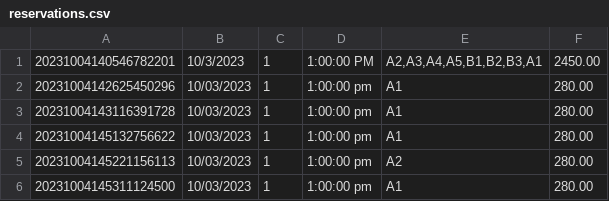
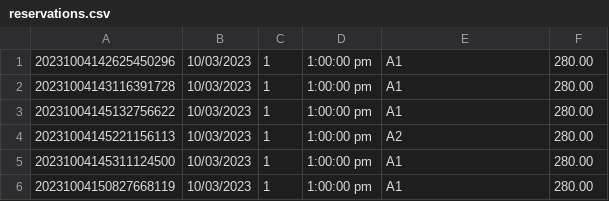
Before and after one commit to zEchooo/MovieReservation, a CSV file: reservations.csv, drawn as a sheet.

Commit message:
Add cancelReservation

```diff
--- a/reservations.csv
+++ b/reservations.csv
@@ -1,2 +1 @@
-"20231004140546782201","10/3/2023","1","1:00:00 PM","A2,A3,A4,A5,B1,B2,B3,A1","2450.00"
 "20231004142625450296","10/03/2023","1","1:00:00 pm","A1","280.00"
@@ -6 +5,2 @@
 "20231004145311124500","10/03/2023","1","1:00:00 pm","A1","280.00"
+"20231004150827668119","10/03/2023","1","1:00:00 pm","A1","280.00"
```
Also changed, not shown: 2 other files.
